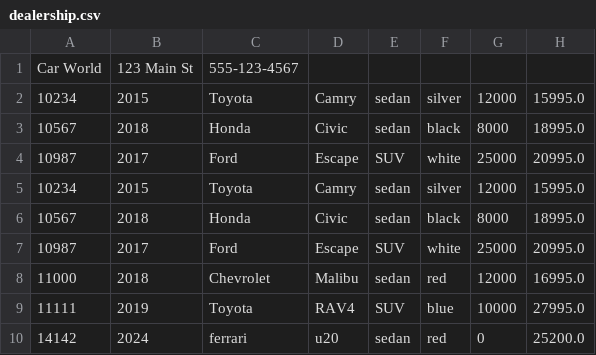
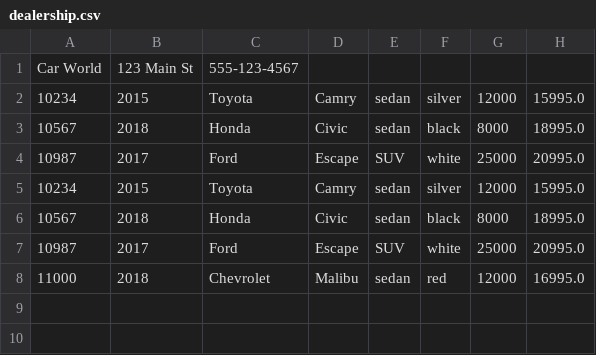
Before and after one commit to frenes35/adv-dealership-project, a CSV file: dealership.csv, drawn as a sheet; the diff names each change by its address in the sheet, - before the commit and + after, or states it on an @@ line.

```diff
--- a/dealership.csv
+++ b/dealership.csv
-row 9: 11111 | 2019 | Toyota | RAV4 | SUV | blue | 10000 | 27995.0
-row 10: 14142 | 2024 | ferrari | u20 | sedan | red | 0 | 25200.0
```
Also changed, not shown: contracts.csv, contracts_with_headings.csv, 3 other files.
